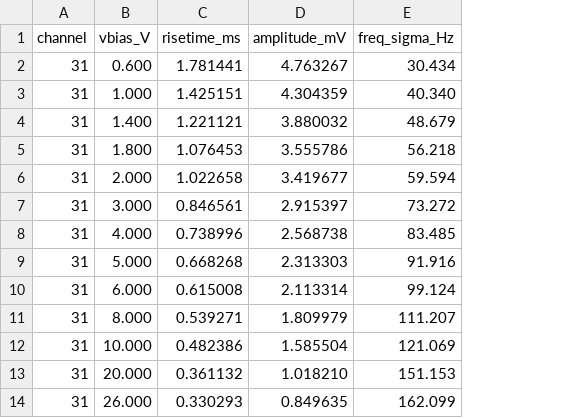
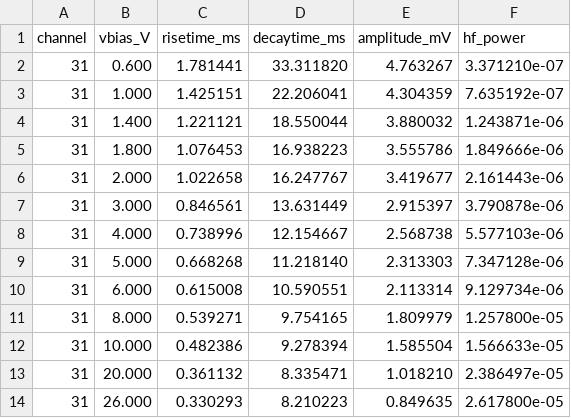
Before and after one commit to AlbertoZanelli/PileUp, a CSV file: m205_results_octopus/amplitudes_m205.csv, drawn as a sheet; only a part is shown; removed rows and columns are numbered as before the commit, all else as after; the diff names each change by its address in the sheet, - before the commit and + after, or states it on an @@ line.

```diff
--- a/m205_results_octopus/amplitudes_m205.csv
+++ b/m205_results_octopus/amplitudes_m205.csv
+column D (decaytime_ms), rows 2-14: 33.311820 | 22.206041 | 18.550044 | 16.938223 | 16.247767 | 13.631449 | 12.154667 | 11.218140 | 10.590551 | 9.754165 | 9.278394 | 8.335471 | 8.210223
-column E (freq_sigma_Hz), rows 2-14: 30.434 | 40.340 | 48.679 | 56.218 | 59.594 | 73.272 | 83.485 | 91.916 | 99.124 | 111.207 | 121.069 | 151.153 | 162.099
+column F (hf_power), rows 2-14: 3.371210e-07 | 7.635192e-07 | 1.243871e-06 | 1.849666e-06 | 2.161443e-06 | 3.790878e-06 | 5.577103e-06 | 7.347128e-06 | 9.129734e-06 | 1.257800e-05 | 1.566633e-05 | 2.386497e-05 | 2.617800e-05
```
Also changed, not shown: m204_comparison/BI_diff_analysis_m204.csv, m205_results_octopus/BI_summary_m205.csv, 51 other files.
